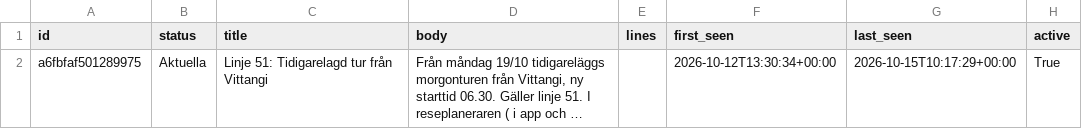
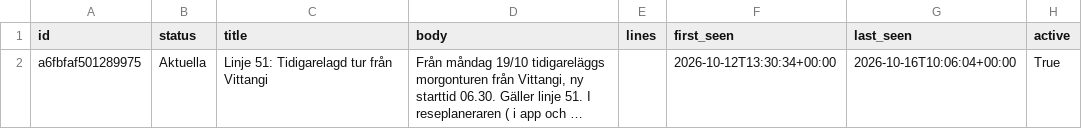
Before and after one commit to Lulea-statistik/pendling-transport-lulea, a CSV file: data/traffic_disruptions.csv, drawn as a sheet; long unchanged cells end in …; the diff names each change by its address in the sheet, - before the commit and + after, or states it on an @@ line.

```diff
--- a/data/traffic_disruptions.csv
+++ b/data/traffic_disruptions.csv
-G2 (last_seen): 2026-10-15T10:17:29+00:00
+G2 (last_seen): 2026-10-16T10:06:04+00:00
```
Also changed, not shown: 2 other files.
